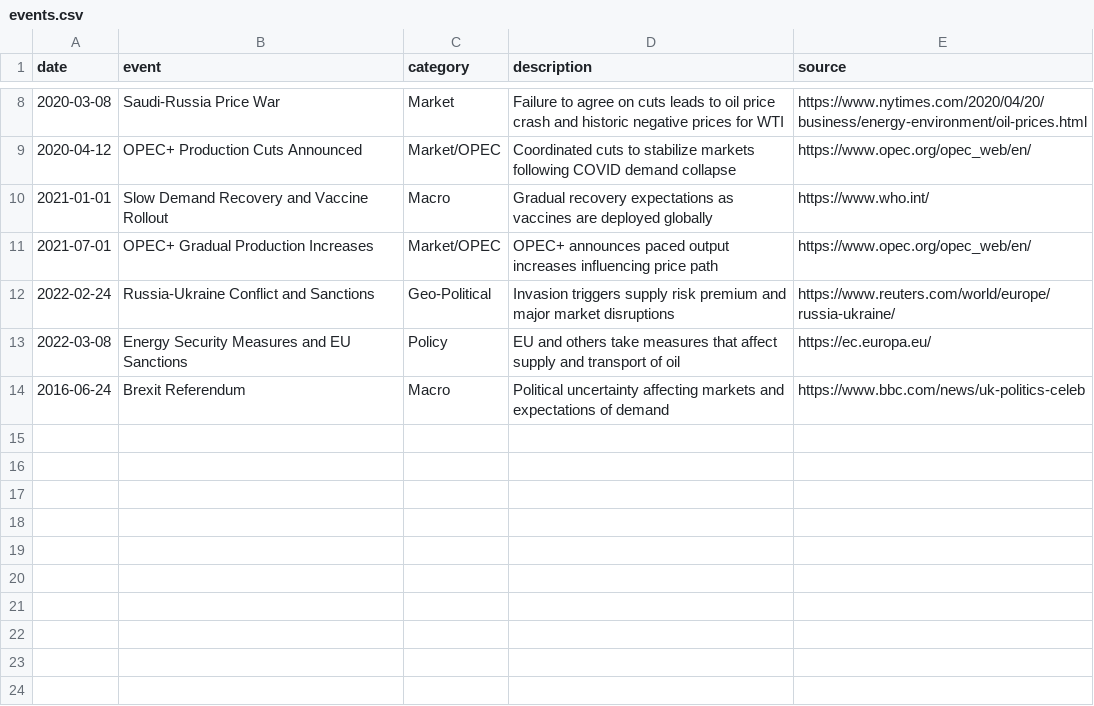
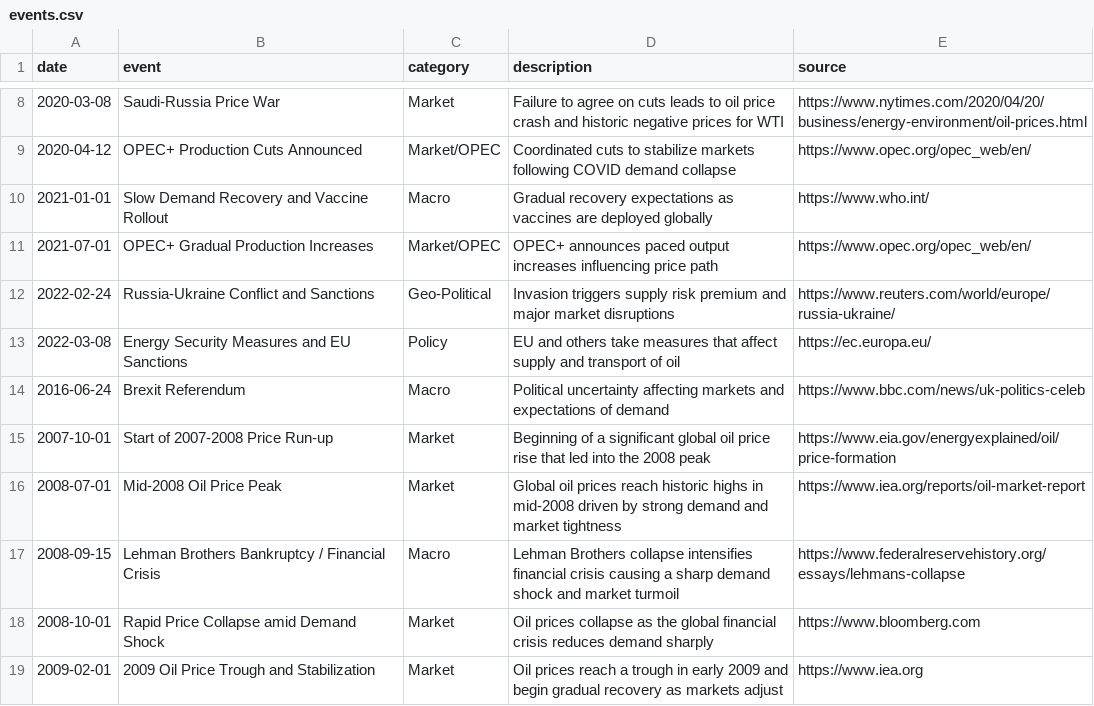
Before and after one commit to Ajwa2/Change-Point-Analysis-and-Statistical-Modeling-of-Time-Series-Data, a CSV file: data/processed/events.csv, drawn as a sheet; only a part is shown, gaps mark what is left out; the diff names each change by its address in the sheet, - before the commit and + after, or states it on an @@ line.

```diff
--- a/data/processed/events.csv
+++ b/data/processed/events.csv
+row 15: 2007-10-01 | Start of 2007-2008 Price Run-up | Market | Beginning of a significant global oil price rise that led into the 2008 peak | https://www.eia.gov/energyexplained/oil/price-formation
+row 16: 2008-07-01 | Mid-2008 Oil Price Peak | Market | Global oil prices reach historic highs in mid-2008 driven by strong demand and market tightness | https://www.iea.org/reports/oil-market-report
+row 17: 2008-09-15 | Lehman Brothers Bankruptcy / Financial Crisis | Macro | Lehman Brothers collapse intensifies financial crisis causing a sharp demand shock and market turmoil | https://www.federalreservehistory.org/essays/lehmans-collapse
+row 18: 2008-10-01 | Rapid Price Collapse amid Demand Shock | Market | Oil prices collapse as the global financial crisis reduces demand sharply | https://www.bloomberg.com
+row 19: 2009-02-01 | 2009 Oil Price Trough and Stabilization | Market | Oil prices reach a trough in early 2009 and begin gradual recovery as markets adjust | https://www.iea.org
```
Also changed, not shown: 8 other files.
